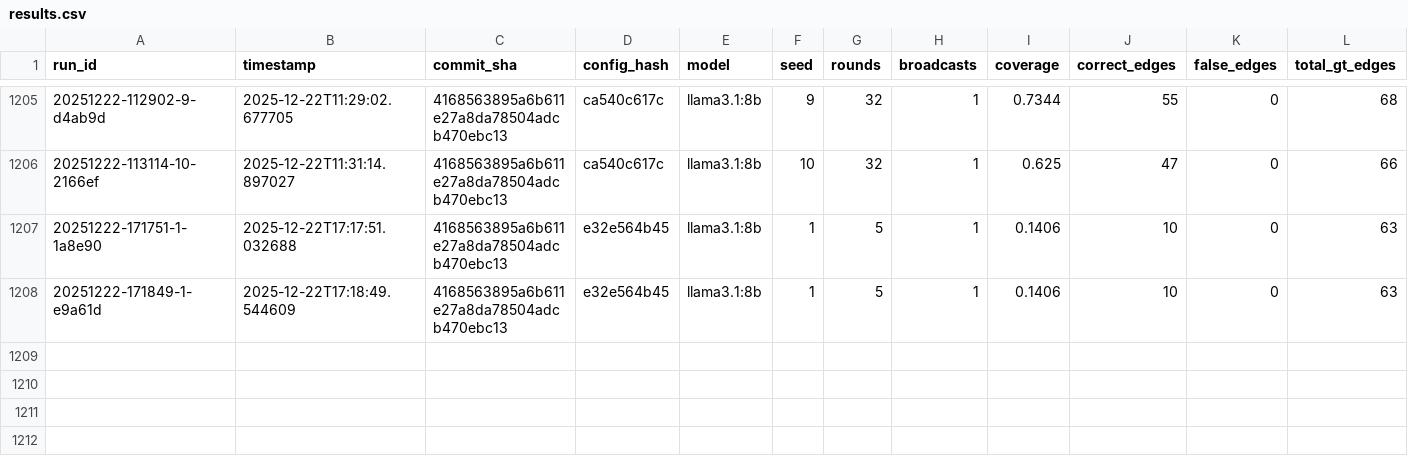
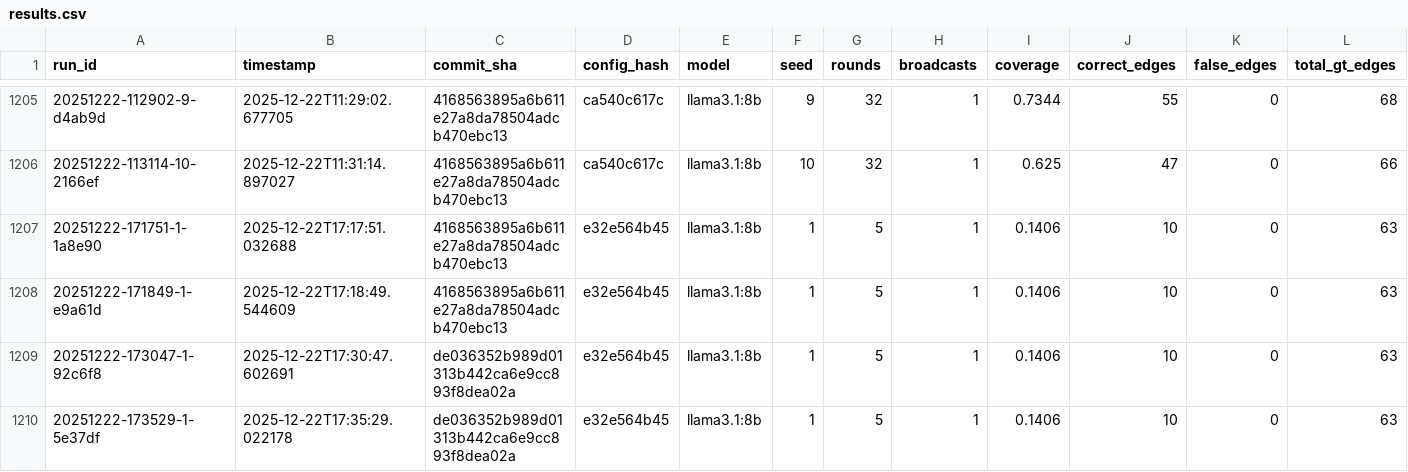
Before and after one commit to Deskwood/Drone-SA-Comms, a CSV file: corasat/results.csv, drawn as a sheet; only a part is shown, gaps mark what is left out; rows hold the shown columns only; the diff names each change by its address in the sheet, - before the commit and + after, or states it on an @@ line.

```diff
--- a/corasat/results.csv
+++ b/corasat/results.csv
+row 1209: 20251222-173047-1-92c6f8 | 2025-12-22T17:30:47.602691 | de036352b989d01313b442ca6e9cc893f8dea02a | e32e564b45 | llama3.1:8b | 1 | 5 | 1 | 0.1406 | 10 | 0 | 63
+row 1210: 20251222-173529-1-5e37df | 2025-12-22T17:35:29.022178 | de036352b989d01313b442ca6e9cc893f8dea02a | e32e564b45 | llama3.1:8b | 1 | 5 | 1 | 0.1406 | 10 | 0 | 63
```
Also changed, not shown: 2 other files.
